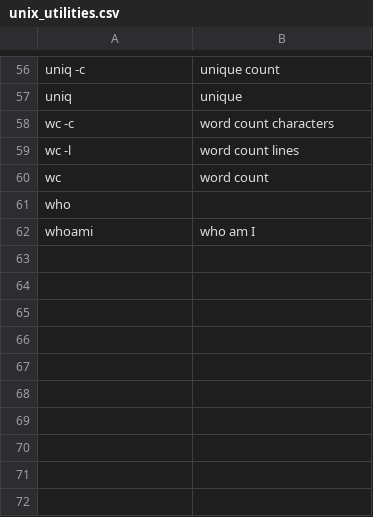
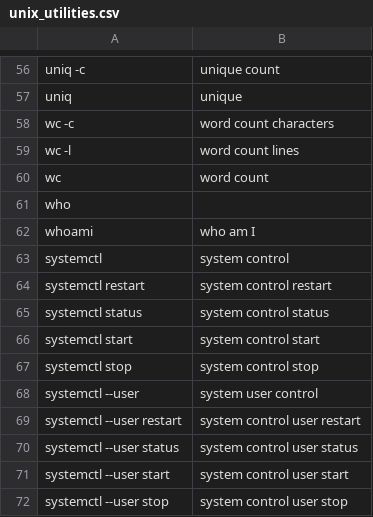
Before and after one commit to Lykos153/nixos, a CSV file: user/modules/talon/talon-settings/unix_utilities.csv, drawn as a sheet; only a part is shown, gaps mark what is left out.

Commit message:
user talon: add systemctl commands

```diff
--- a/user/modules/talon/talon-settings/unix_utilities.csv
+++ b/user/modules/talon/talon-settings/unix_utilities.csv
@@ -62 +62,11 @@ who
 whoami,who am I
+systemctl,system control
+systemctl restart,system control restart
+systemctl status,system control status
+systemctl start,system control start
+systemctl stop,system control stop
+systemctl --user,system user control
+systemctl --user restart,system control user restart
+systemctl --user status,system control user status
+systemctl --user start,system control user start
+systemctl --user stop,system control user stop
```
